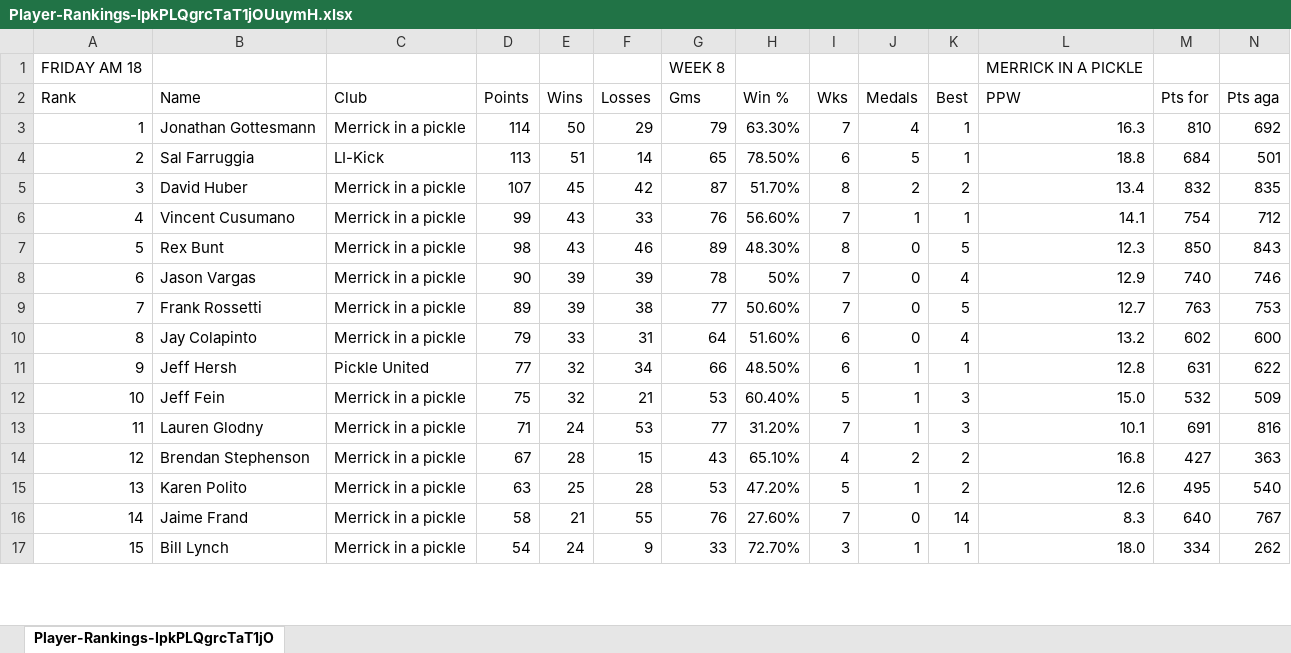
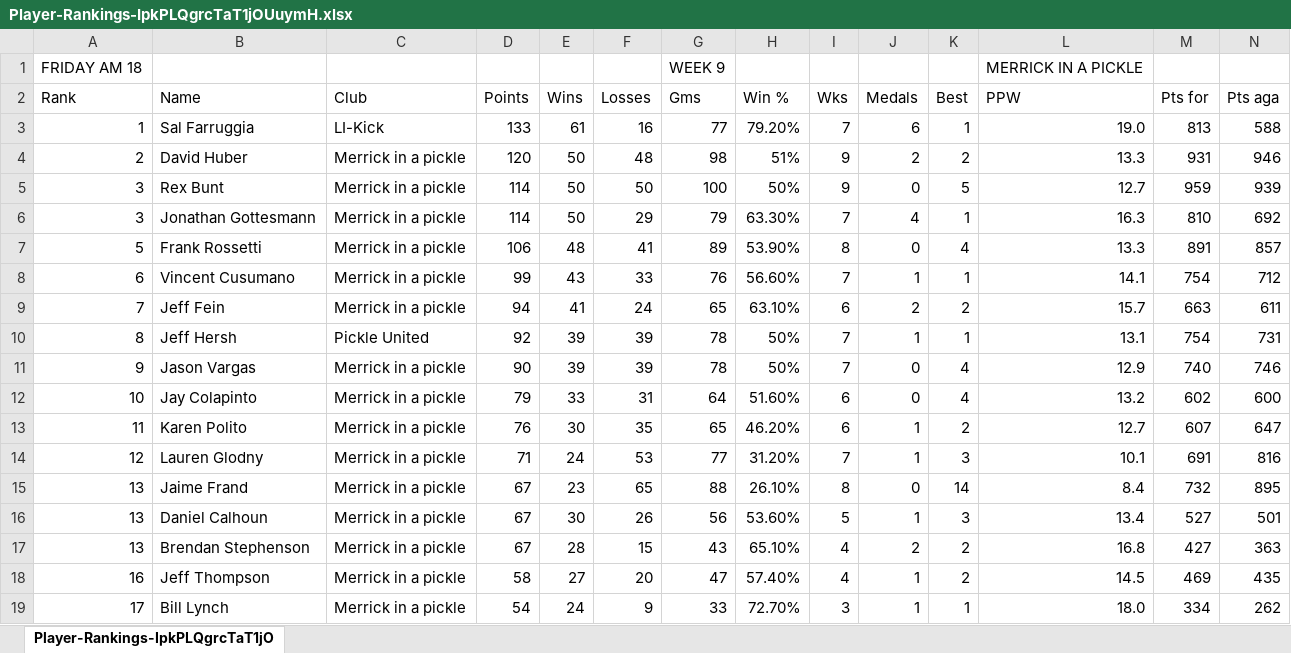
Before and after one commit to jaycolapinto-cyber/mip-stat-room, an Excel workbook: importer/live/standings/Player-Rankings-IpkPLQgrcTaT1jOUuymH.xlsx, sheet Player-Rankings-IpkPLQgrcTaT1jO, drawn as a sheet; only a part is shown; values as stored, in another font and other column widths than the file's, no cell formats; removed rows and columns are numbered as before the commit, all else as after; rows hold the shown columns only; the diff covers the shown part only; the diff names each change by its address in the sheet, - before the commit and + after, or states it on an @@ line.

```diff
--- a/importer/live/standings/Player-Rankings-IpkPLQgrcTaT1jOUuymH.xlsx (sheet Player-Rankings-IpkPLQgrcTaT1jO)
+++ b/importer/live/standings/Player-Rankings-IpkPLQgrcTaT1jOUuymH.xlsx (sheet Player-Rankings-IpkPLQgrcTaT1jO)
-G1 (Gms): WEEK 8
+G1 (Gms): WEEK 9
+row 3: 1 | Sal Farruggia | LI-Kick | 133 | 61 | 16 | 77 | 79.20% | 7 | 6 | 1 | 19.0 | 813 | 588
+row 4: 2 | David Huber | Merrick in a pickle | 120 | 50 | 48 | 98 | 51% | 9 | 2 | 2 | 13.3 | 931 | 946
+row 5: 3 | Rex Bunt | Merrick in a pickle | 114 | 50 | 50 | 100 | 50% | 9 | 0 | 5 | 12.7 | 959 | 939
-A6 (Rank): 1
+A6 (Rank): 3
-row 4: 2 | Sal Farruggia | LI-Kick | 113 | 51 | 14 | 65 | 78.50% | 6 | 5 | 1 | 18.8 | 684 | 501
-row 5: 3 | David Huber | Merrick in a pickle | 107 | 45 | 42 | 87 | 51.70% | 8 | 2 | 2 | 13.4 | 832 | 835
+row 7: 5 | Frank Rossetti | Merrick in a pickle | 106 | 48 | 41 | 89 | 53.90% | 8 | 0 | 4 | 13.3 | 891 | 857
-A8 (Rank): 4
+A8 (Rank): 6
-row 7: 5 | Rex Bunt | Merrick in a pickle | 98 | 43 | 46 | 89 | 48.30% | 8 | 0 | 5 | 12.3 | 850 | 843
+row 9: 7 | Jeff Fein | Merrick in a pickle | 94 | 41 | 24 | 65 | 63.10% | 6 | 2 | 2 | 15.7 | 663 | 611
+row 10: 8 | Jeff Hersh | Pickle United | 92 | 39 | 39 | 78 | 50% | 7 | 1 | 1 | 13.1 | 754 | 731
-A11 (Rank): 6
+A11 (Rank): 9
-row 9: 7 | Frank Rossetti | Merrick in a pickle | 89 | 39 | 38 | 77 | 50.60% | 7 | 0 | 5 | 12.7 | 763 | 753
-A12 (Rank): 8
+A12 (Rank): 10
-row 11: 9 | Jeff Hersh | Pickle United | 77 | 32 | 34 | 66 | 48.50% | 6 | 1 | 1 | 12.8 | 631 | 622
-row 12: 10 | Jeff Fein | Merrick in a pickle | 75 | 32 | 21 | 53 | 60.40% | 5 | 1 | 3 | 15.0 | 532 | 509
+row 13: 11 | Karen Polito | Merrick in a pickle | 76 | 30 | 35 | 65 | 46.20% | 6 | 1 | 2 | 12.7 | 607 | 647
-A14 (Rank): 11
+A14 (Rank): 12
+row 15: 13 | Jaime Frand | Merrick in a pickle | 67 | 23 | 65 | 88 | 26.10% | 8 | 0 | 14 | 8.4 | 732 | 895
+row 16: 13 | Daniel Calhoun | Merrick in a pickle | 67 | 30 | 26 | 56 | 53.60% | 5 | 1 | 3 | 13.4 | 527 | 501
-A17 (Rank): 12
+A17 (Rank): 13
-row 15: 13 | Karen Polito | Merrick in a pickle | 63 | 25 | 28 | 53 | 47.20% | 5 | 1 | 2 | 12.6 | 495 | 540
-row 16: 14 | Jaime Frand | Merrick in a pickle | 58 | 21 | 55 | 76 | 27.60% | 7 | 0 | 14 | 8.3 | 640 | 767
+row 18: 16 | Jeff Thompson | Merrick in a pickle | 58 | 27 | 20 | 47 | 57.40% | 4 | 1 | 2 | 14.5 | 469 | 435
-A19 (Rank): 15
+A19 (Rank): 17
```
Also changed, not shown: 6 added rows, 5 removed rows and 15 edited cells elsewhere in this sheet, cell formats, formulas that keep their value, importer/live/standings/MIP_Weekly_Standings.xlsx, importer/live/standings/Player-Rankings-c5tt1flK9ajdUjbxtNYy.xlsx, 6 other files.
